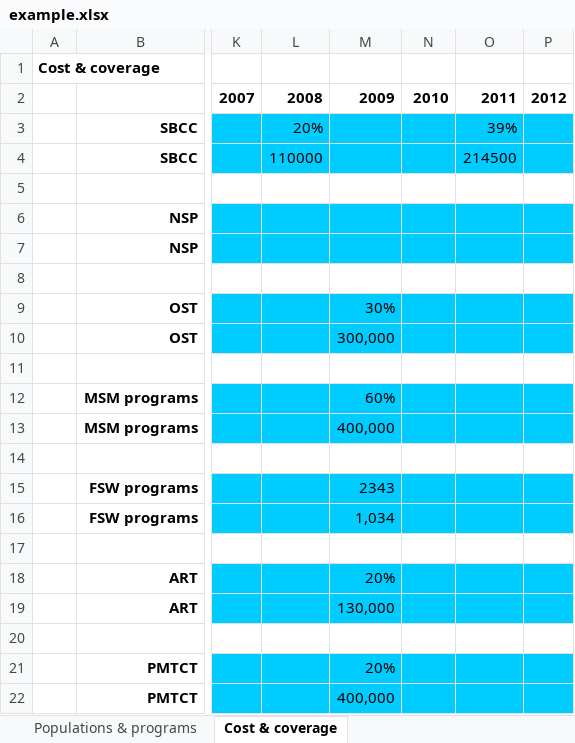
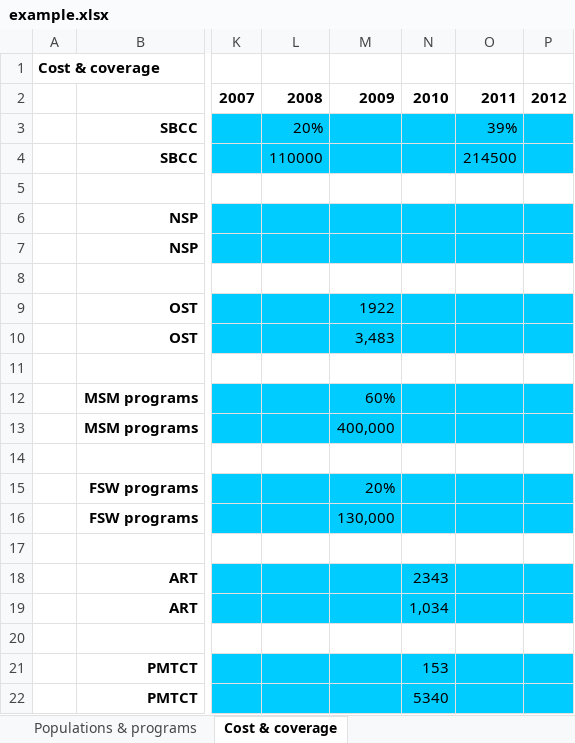
Before and after one commit to optimamodel/optima, an Excel workbook: server/src/sim/example.xlsx, sheet Cost & coverage, drawn as a sheet; only a part is shown, gaps mark what is left out; values as stored, in another font and other column widths than the file's, no borders; the diff names each change by its address in the sheet, - before the commit and + after, or states it on an @@ line.

Commit message:
slight revisions to spreadsheet prior to sending it to david

```diff
--- a/server/src/sim/example.xlsx (sheet Cost & coverage)
+++ b/server/src/sim/example.xlsx (sheet Cost & coverage)
-M9: 30%
+M9: 1922
-M10: 300,000
+M10: 3,483
-M15: 2343
+M15: 20%
-M16: 1,034
+M16: 130,000
-M18: 20%
+M18: (empty)
-N18: (empty)
+N18: 2343
-M19: 130,000
+M19: (empty)
-N19: (empty)
+N19: 1,034
-M21: 20%
+M21: (empty)
-N21: (empty)
+N21: 153
-M22: 400,000
+M22: (empty)
-N22: (empty)
+N22: 5340
```
Also changed, not shown: 3 other files.
